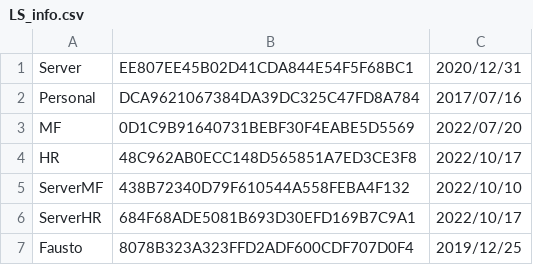
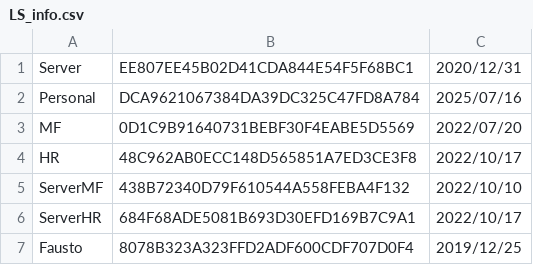
Before and after one commit to devcode773/dedcodhst, a CSV file: LS_info.csv, drawn as a sheet.

Commit message:
Update LS_info.csv

```diff
--- a/LS_info.csv
+++ b/LS_info.csv
@@ -1,3 +1,3 @@
 Server,EE807EE45B02D41CDA844E54F5F68BC1,2020/12/31
-Personal,DCA9621067384DA39DC325C47FD8A784,2017/07/16
+Personal,DCA9621067384DA39DC325C47FD8A784,2025/07/16
 MF,0D1C9B91640731BEBF30F4EABE5D5569,2022/07/20
```
